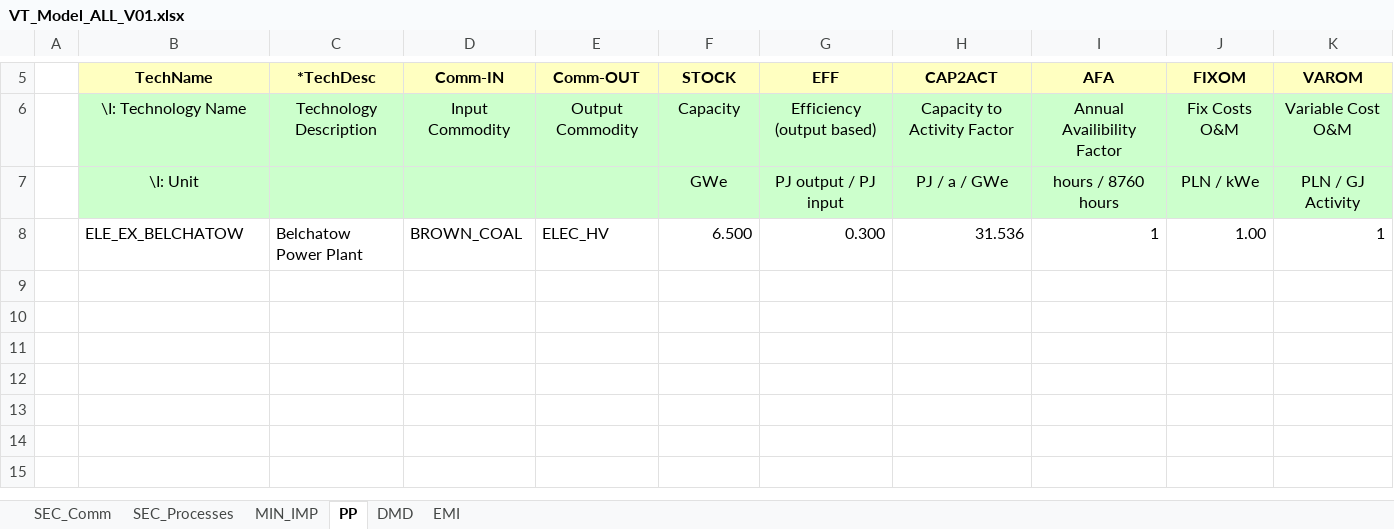
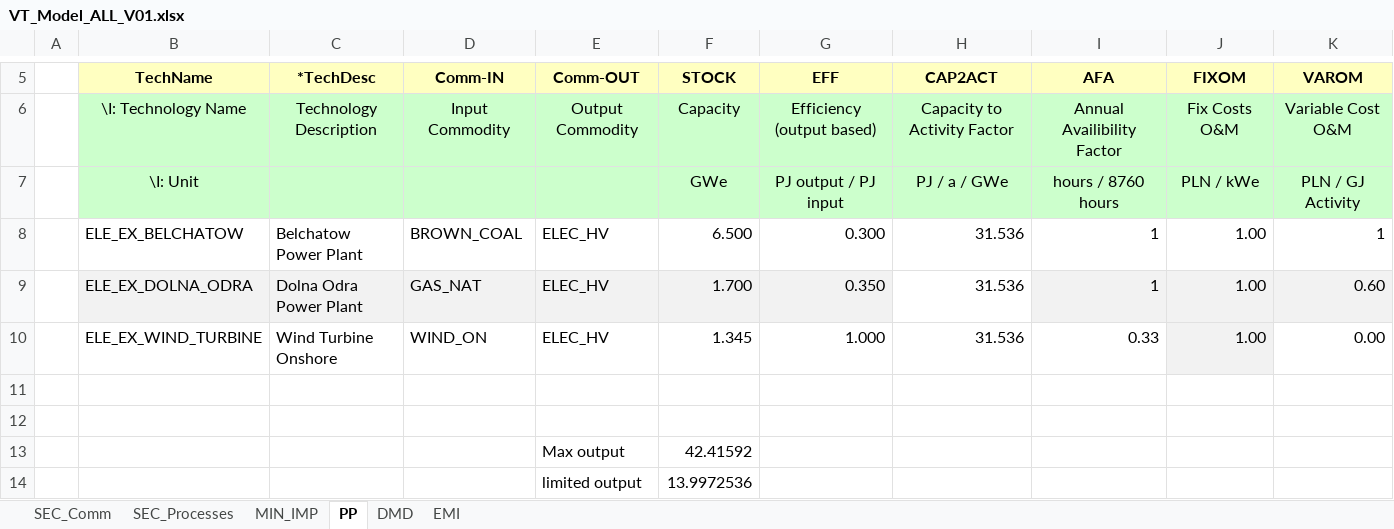
Before and after one commit to EmiliaKaz/Emilia, an Excel workbook: VT_Model_ALL_V01.xlsx, sheet PP, drawn as a sheet; only a part is shown, gaps mark what is left out; values as stored, in another font and other column widths than the file's, no borders; the diff names each change by its address in the sheet, - before the commit and + after, or states it on an @@ line.

Commit message:
Add files via upload

```diff
--- a/VT_Model_ALL_V01.xlsx (sheet PP)
+++ b/VT_Model_ALL_V01.xlsx (sheet PP)
+row 9:  | ELE_EX_DOLNA_ODRA | Dolna Odra Power Plant | GAS_NAT | ELEC_HV | 1.700 | 0.350 | 31.536 | 1 | 1.00 | 0.60
+row 10:  | ELE_EX_WIND_TURBINE | Wind Turbine Onshore | WIND_ON | ELEC_HV | 1.345 | 1.000 | 31.536 | 0.33 | 1.00 | 0.00
+row 11: (empty)
+row 12: (empty)
+row 13:  |  |  |  | Max output | 42.41592
+row 14:  |  |  |  | limited output | 13.9972536
```
Also changed, not shown: sheet SEC_Processes.
